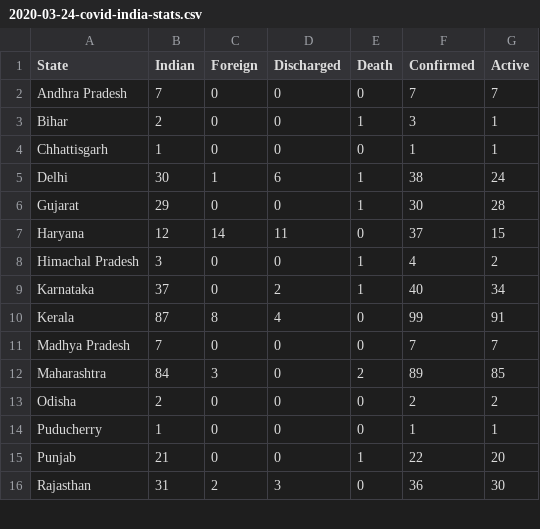
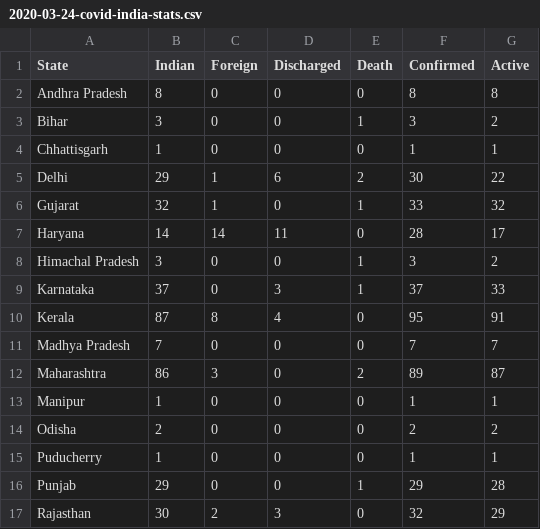
Before and after one commit to itsmiracler/aws-cloud-experiments, a CSV file: covid/2020-03-24-covid-india-stats.csv, drawn as a sheet; only a part is shown; the diff covers the shown part only.

```diff
--- a/covid/2020-03-24-covid-india-stats.csv
+++ b/covid/2020-03-24-covid-india-stats.csv
@@ -1,16 +1,17 @@
 State,Indian,Foreign,Discharged,Death,Confirmed,Active
-Andhra Pradesh,7,0,0,0,7,7
-Bihar,2,0,0,1,3,1
+Andhra Pradesh,8,0,0,0,8,8
+Bihar,3,0,0,1,3,2
 Chhattisgarh,1,0,0,0,1,1
-Delhi,30,1,6,1,38,24
-Gujarat,29,0,0,1,30,28
-Haryana,12,14,11,0,37,15
-Himachal Pradesh,3,0,0,1,4,2
-Karnataka,37,0,2,1,40,34
-Kerala,87,8,4,0,99,91
+Delhi,29,1,6,2,30,22
+Gujarat,32,1,0,1,33,32
+Haryana,14,14,11,0,28,17
+Himachal Pradesh,3,0,0,1,3,2
+Karnataka,37,0,3,1,37,33
+Kerala,87,8,4,0,95,91
 Madhya Pradesh,7,0,0,0,7,7
-Maharashtra,84,3,0,2,89,85
+Maharashtra,86,3,0,2,89,87
+Manipur,1,0,0,0,1,1
 Odisha,2,0,0,0,2,2
 Puducherry,1,0,0,0,1,1
-Punjab,21,0,0,1,22,20
-Rajasthan,31,2,3,0,36,30
+Punjab,29,0,0,1,29,28
+Rajasthan,30,2,3,0,32,29
```
Also changed, not shown: 18 edited cells elsewhere in this file, 5 other files.
